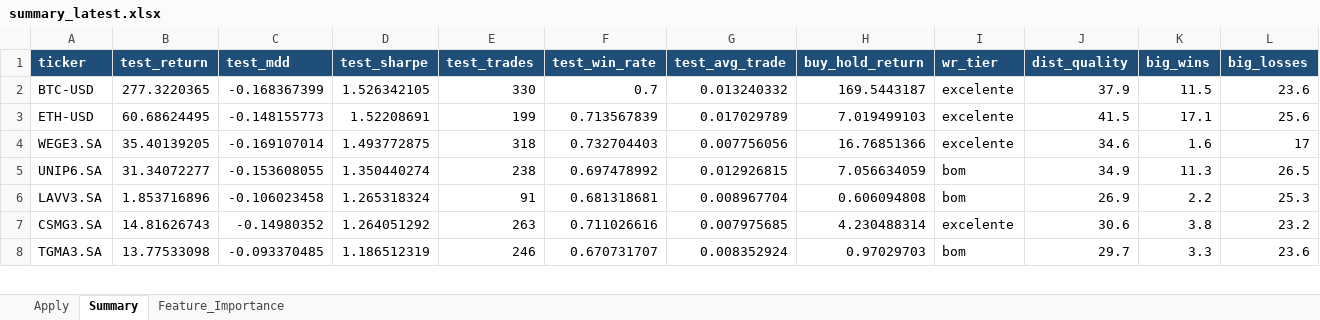
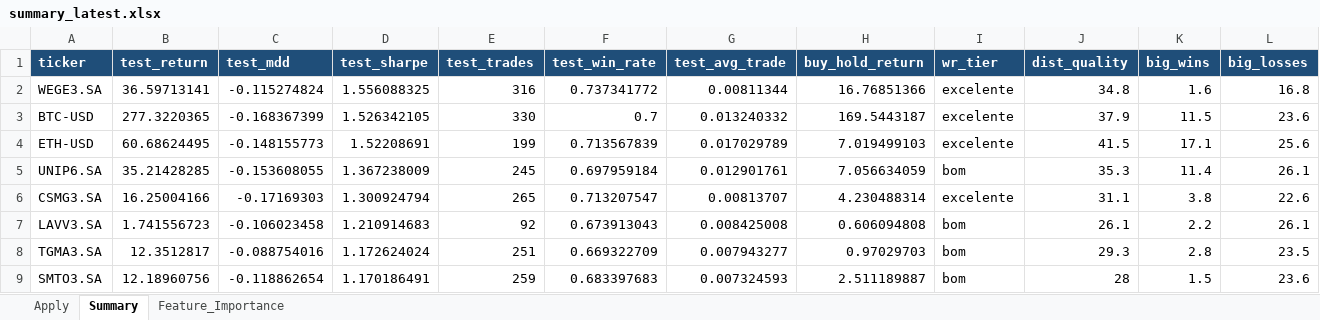
Before and after one commit to gcallj/test, an Excel workbook: summary_latest.xlsx, sheet Summary, drawn as a sheet; only a part is shown; values as stored, in another font and other column widths than the file's, no borders; removed rows and columns are numbered as before the commit, all else as after; the diff covers the shown part only; the diff names each change by its address in the sheet, - before the commit and + after, or states it on an @@ line.

```diff
--- a/summary_latest.xlsx (sheet Summary)
+++ b/summary_latest.xlsx (sheet Summary)
+row 2: WEGE3.SA | 36.59713141 | -0.115274824 | 1.556088325 | 316 | 0.737341772 | 0.00811344 | 16.76851366 | excelente | 34.8 | 1.6 | 16.8
-row 4: WEGE3.SA | 35.40139205 | -0.169107014 | 1.493772875 | 318 | 0.732704403 | 0.007756056 | 16.76851366 | excelente | 34.6 | 1.6 | 17
-B5 (test_return): 31.34072277
+B5 (test_return): 35.21428285
-D5 (test_sharpe): 1.350440274
+D5 (test_sharpe): 1.367238009
-E5 (test_trades): 238
+E5 (test_trades): 245
-F5 (test_win_rate): 0.697478992
+F5 (test_win_rate): 0.697959184
-G5 (test_avg_trade): 0.012926815
+G5 (test_avg_trade): 0.012901761
-J5 (dist_quality): 34.9
+J5 (dist_quality): 35.3
-K5 (big_wins): 11.3
+K5 (big_wins): 11.4
-L5 (big_losses): 26.5
+L5 (big_losses): 26.1
+row 6: CSMG3.SA | 16.25004166 | -0.17169303 | 1.300924794 | 265 | 0.713207547 | 0.00813707 | 4.230488314 | excelente | 31.1 | 3.8 | 22.6
-B7 (test_return): 1.853716896
+B7 (test_return): 1.741556723
-D7 (test_sharpe): 1.265318324
+D7 (test_sharpe): 1.210914683
-E7 (test_trades): 91
+E7 (test_trades): 92
-F7 (test_win_rate): 0.681318681
+F7 (test_win_rate): 0.673913043
-G7 (test_avg_trade): 0.008967704
+G7 (test_avg_trade): 0.008425008
-J7 (dist_quality): 26.9
+J7 (dist_quality): 26.1
-L7 (big_losses): 25.3
+L7 (big_losses): 26.1
-row 7: CSMG3.SA | 14.81626743 | -0.14980352 | 1.264051292 | 263 | 0.711026616 | 0.007975685 | 4.230488314 | excelente | 30.6 | 3.8 | 23.2
-B8 (test_return): 13.77533098
+B8 (test_return): 12.3512817
-C8 (test_mdd): -0.093370485
+C8 (test_mdd): -0.088754016
-D8 (test_sharpe): 1.186512319
+D8 (test_sharpe): 1.172624024
-E8 (test_trades): 246
+E8 (test_trades): 251
-F8 (test_win_rate): 0.670731707
+F8 (test_win_rate): 0.669322709
-G8 (test_avg_trade): 0.008352924
+G8 (test_avg_trade): 0.007943277
-J8 (dist_quality): 29.7
+J8 (dist_quality): 29.3
-K8 (big_wins): 3.3
+K8 (big_wins): 2.8
-L8 (big_losses): 23.6
+L8 (big_losses): 23.5
+row 9: SMTO3.SA | 12.18960756 | -0.118862654 | 1.170186491 | 259 | 0.683397683 | 0.007324593 | 2.511189887 | bom | 28 | 1.5 | 23.6
```
Also changed, not shown: 64 added rows, 65 removed rows and 285 edited cells elsewhere in this sheet, sheet Feature_Importance, sheet Apply, 1 other file.
